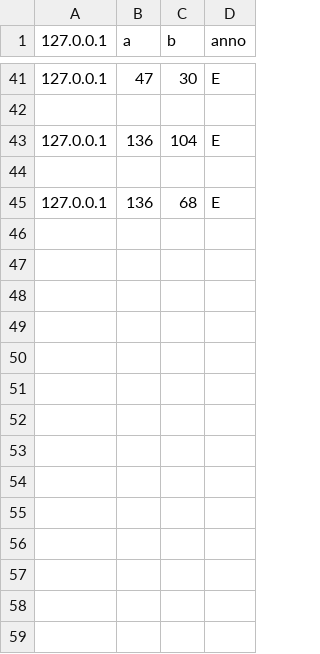
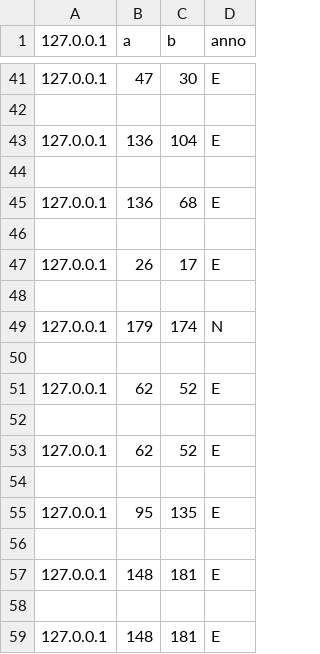
Before and after one commit to baiyanlali/MarioWeb, a CSV file: data/annotation.csv, drawn as a sheet; only a part is shown, gaps mark what is left out; the diff names each change by its address in the sheet, - before the commit and + after, or states it on an @@ line.

```diff
--- a/data/annotation.csv
+++ b/data/annotation.csv
+row 46: (empty)
+row 47: 127.0.0.1 | 26 | 17 | E
+row 48: (empty)
+row 49: 127.0.0.1 | 179 | 174 | N
+row 50: (empty)
+row 51: 127.0.0.1 | 62 | 52 | E
+row 52: (empty)
+row 53: 127.0.0.1 | 62 | 52 | E
+row 54: (empty)
+row 55: 127.0.0.1 | 95 | 135 | E
+row 56: (empty)
+row 57: 127.0.0.1 | 148 | 181 | E
+row 58: (empty)
+row 59: 127.0.0.1 | 148 | 181 | E
```
Also changed, not shown: data/questionare.csv, 4 other files.
